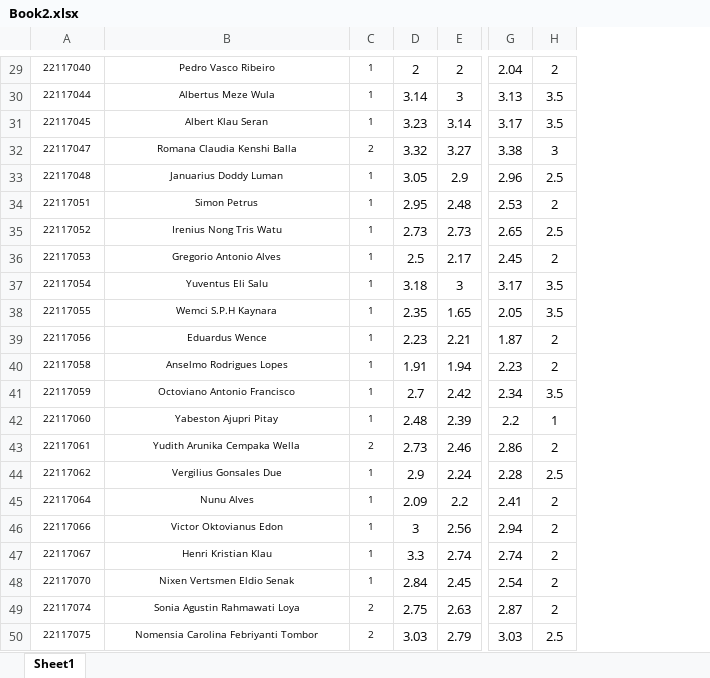
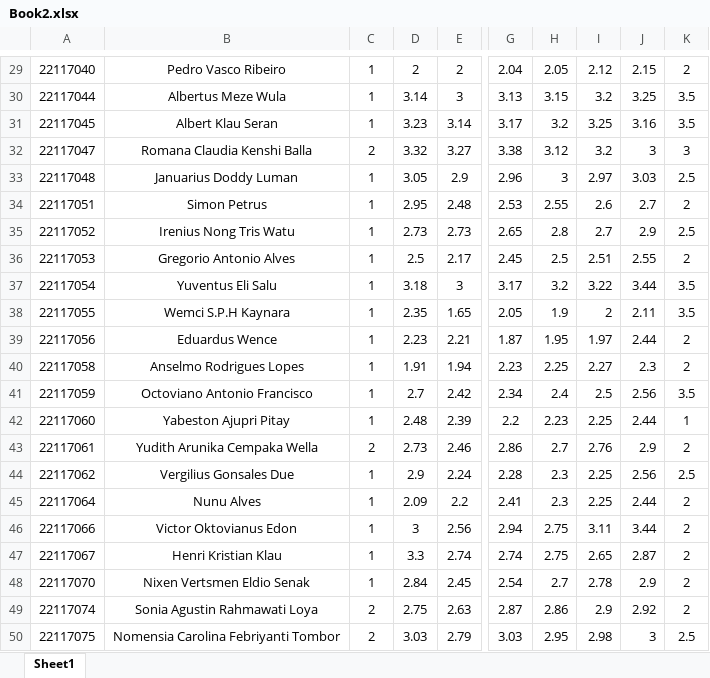
Before and after one commit to arlanbutarbutar/c45, an Excel workbook: assets/document/data-latih/Book2.xlsx, sheet Sheet1, drawn as a sheet; only a part is shown, gaps mark what is left out; values as stored, in another font and other column widths than the file's, no borders; the diff covers the shown part only; the diff names each change by its address in the sheet, - before the commit and + after, or states it on an @@ line.

```diff
--- a/assets/document/data-latih/Book2.xlsx (sheet Sheet1)
+++ b/assets/document/data-latih/Book2.xlsx (sheet Sheet1)
+column H, rows 29-50: 2.05 | 3.15 | 3.2 | 3.12 | 3 | 2.55 | 2.8 | 2.5 | 3.2 | 1.9 | 1.95 | 2.25 | 2.4 | 2.23 | 2.7 | 2.3 | 2.3 | 2.75 | 2.75 | 2.7 | 2.86 | 2.95
+column I, rows 29-50: 2.12 | 3.2 | 3.25 | 3.2 | 2.97 | 2.6 | 2.7 | 2.51 | 3.22 | 2 | 1.97 | 2.27 | 2.5 | 2.25 | 2.76 | 2.25 | 2.25 | 3.11 | 2.65 | 2.78 | 2.9 | 2.98
+column J, rows 29-50: 2.15 | 3.25 | 3.16 | 3 | 3.03 | 2.7 | 2.9 | 2.55 | 3.44 | 2.11 | 2.44 | 2.3 | 2.56 | 2.44 | 2.9 | 2.56 | 2.44 | 3.44 | 2.87 | 2.9 | 2.92 | 3
@@ A29:C50 text size: larger @@
```
Also changed, not shown: cell formats elsewhere in this sheet, assets/document/data-latih/Book1.xlsx, assets/document/data-latih/Book3.xlsx, 10 other files.
